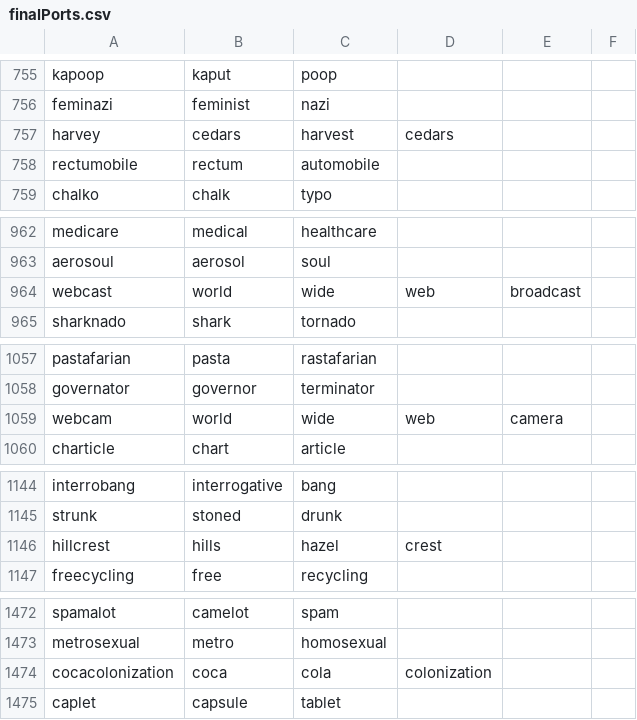
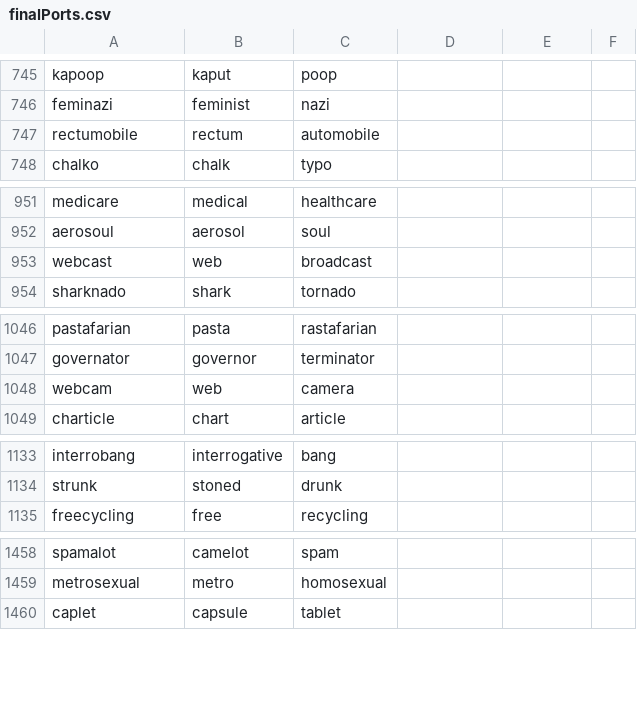
Before and after one commit to 1010101012101/NeoPort, a CSV file: Data/finalPorts.csv, drawn as a sheet; only a part is shown, gaps mark what is left out; the diff covers the shown part only.

```diff
--- a/Data/finalPorts.csv
+++ b/Data/finalPorts.csv
@@ -756,3 +746,2 @@ kapoop,kaput,poop,,,
 feminazi,feminist,nazi,,,
-harvey,cedars,harvest,cedars,,
 rectumobile,rectum,automobile,,,
@@ -963,3 +952,3 @@ medicare,medical,healthcare,,,
 aerosoul,aerosol,soul,,,
-webcast,world,wide,web,broadcast,
+webcast,web,broadcast,
 sharknado,shark,tornado,,,
@@ -1058,3 +1047,3 @@ pastafarian,pasta,rastafarian,,,
 governator,governor,terminator,,,
-webcam,world,wide,web,camera,
+webcam,web,camera,
 charticle,chart,article,,,
@@ -1145,3 +1134,2 @@ interrobang,interrogative,bang,,,
 strunk,stoned,drunk,,,
-hillcrest,hills,hazel,crest,,
 freecycling,free,recycling,,,
@@ -1473,3 +1459,2 @@ spamalot,camelot,spam,,,
 metrosexual,metro,homosexual,,,
-cocacolonization,coca,cola,colonization,,
 caplet,capsule,tablet,,,
```
Also changed, not shown: 2 added rows, 16 removed rows and 22 edited cells elsewhere in this file.
